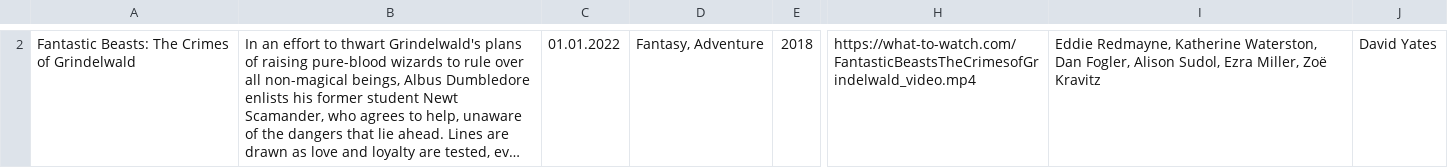
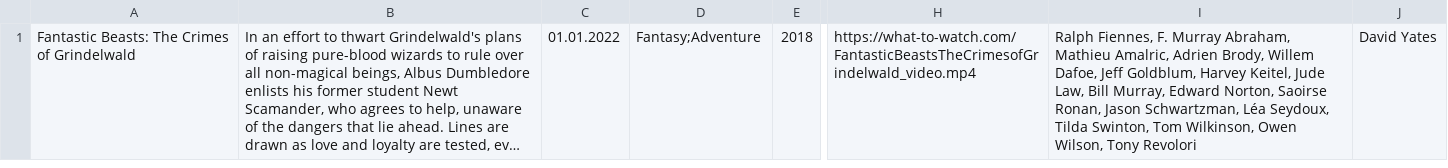
Before and after one commit to htmlacademy-nodejs-api/2058203-what-to-watch-3, a TSV file: mocks/mock-data.tsv, drawn as a sheet; only a part is shown, gaps mark what is left out; long unchanged cells end in …; addresses are those after the commit; the diff covers the shown part only; the diff names each change by its address in the sheet, - before the commit and + after, or states it on an @@ line.

```diff
--- a/mocks/mock-data.tsv
+++ b/mocks/mock-data.tsv
-D1: Fantasy, Adventure
+D1: Fantasy;Adventure
-I1: Eddie Redmayne, Katherine Waterston, Dan Fogler, Alison Sudol, Ezra Miller, Zoë Kravitz
+I1: Ralph Fiennes, F. Murray Abraham, Mathieu Amalric, Adrien Brody, Willem Dafoe, Jeff Goldblum, Harvey Keitel, Jude Law, Bill Murray, Edward Norton, Saoirse Ronan, Jason Schwartzman, Léa Seydoux, Tilda Swinton, Tom Wilkinson, Owen Wilson, Tony Revolori
```
Also changed, not shown: 1 added row and 1 removed row elsewhere in this file, 13 other files.
